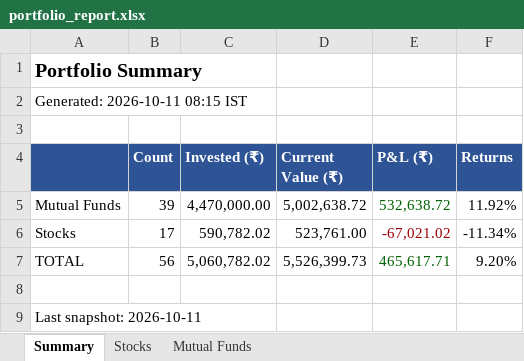
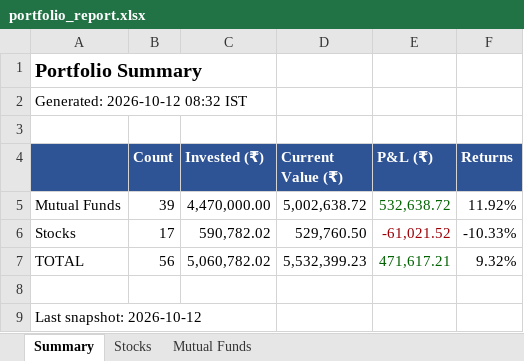
Before and after one commit to greenteamz/track_fin, an Excel workbook: portfolio_report.xlsx, sheet Summary, drawn as a sheet; values as stored, in another font and other column widths than the file's, no borders; the diff names each change by its address in the sheet, - before the commit and + after, or states it on an @@ line.

```diff
--- a/portfolio_report.xlsx (sheet Summary)
+++ b/portfolio_report.xlsx (sheet Summary)
-A2: Generated: 2026-10-11 08:15 IST
+A2: Generated: 2026-10-12 08:32 IST
-D6 (Current Value (₹)): 523,761.00
+D6 (Current Value (₹)): 529,760.50
-E6 (P&L (₹)): -67,021.02
+E6 (P&L (₹)): -61,021.52
-F6 (Returns): -11.34%
+F6 (Returns): -10.33%
-D7 (Current Value (₹)): 5,526,399.73
+D7 (Current Value (₹)): 5,532,399.23
-E7 (P&L (₹)): 465,617.71
+E7 (P&L (₹)): 471,617.21
-F7 (Returns): 9.20%
+F7 (Returns): 9.32%
-A9: Last snapshot: 2026-10-11
+A9: Last snapshot: 2026-10-12
```
Also changed, not shown: sheet Stocks, sheet Mutual Funds.
